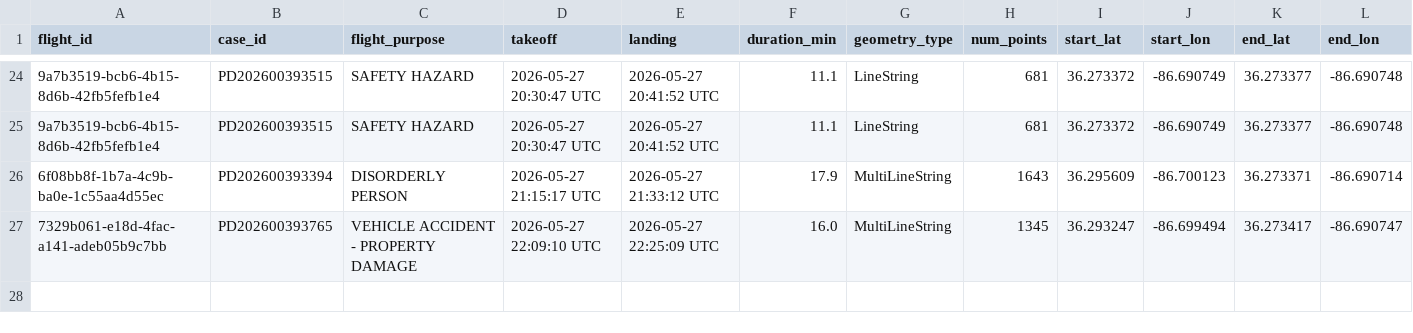
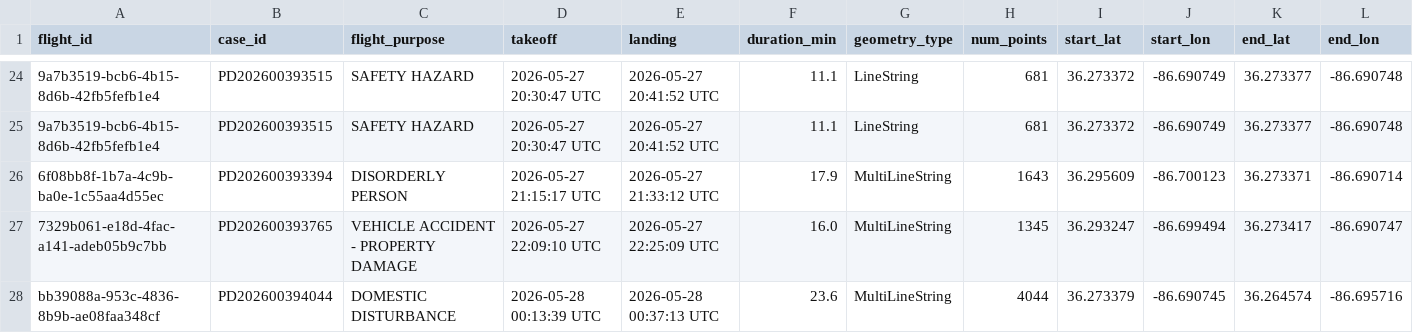
Before and after one commit to clovenbradshaw-ctrl/plain-text, a CSV file: dfr/flights.csv, drawn as a sheet; only a part is shown, gaps mark what is left out; rows hold the shown columns only; the diff names each change by its address in the sheet, - before the commit and + after, or states it on an @@ line.

Commit message:
dfr: CSV update 2026-05-28 00:47 UTC

```diff
--- a/dfr/flights.csv
+++ b/dfr/flights.csv
+row 28: bb39088a-953c-4836-8b9b-ae08faa348cf | PD202600394044 | DOMESTIC DISTURBANCE | 2026-05-28 00:13:39 UTC | 2026-05-28 00:37:13 UTC | 23.6 | MultiLineString | 4044 | 36.273379 | -86.690745 | 36.264574 | -86.695716
```
